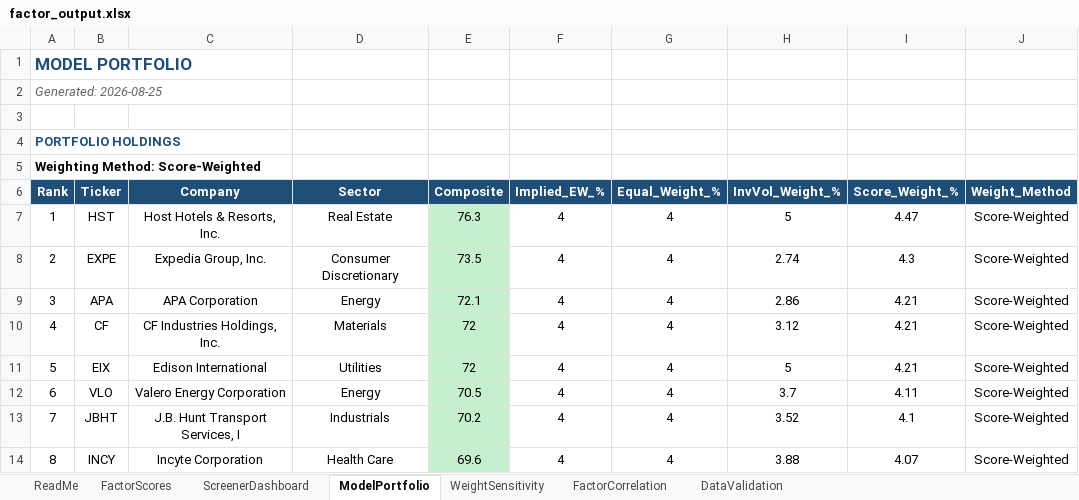
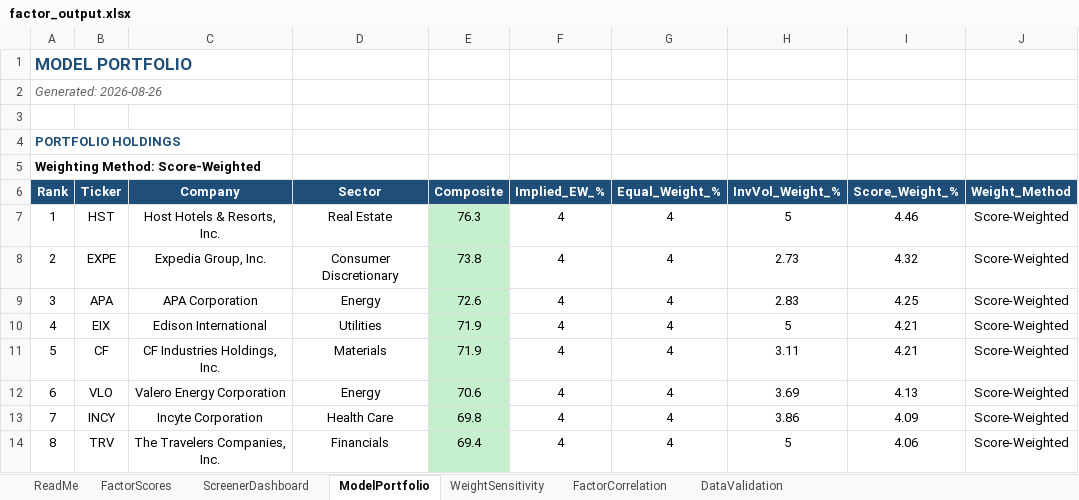
Before and after one commit to CalebSmit/screener-dashboard, an Excel workbook: factor_output.xlsx, sheet ModelPortfolio, drawn as a sheet; only a part is shown; values as stored, in another font and other column widths than the file's, no borders; the diff covers the shown part only; the diff names each change by its address in the sheet, - before the commit and + after, or states it on an @@ line.

Commit message:
data: screener run 2026-08-26 - 502 scored, top: HST EXPE APA EIX CF

```diff
--- a/factor_output.xlsx (sheet ModelPortfolio)
+++ b/factor_output.xlsx (sheet ModelPortfolio)
-A2 (Rank): Generated: 2026-08-25
+A2 (Rank): Generated: 2026-08-26
-I7 (Score_Weight_%): 4.47
+I7 (Score_Weight_%): 4.46
-E8 (Composite): 73.5
+E8 (Composite): 73.8
-H8 (InvVol_Weight_%): 2.74
+H8 (InvVol_Weight_%): 2.73
-I8 (Score_Weight_%): 4.3
+I8 (Score_Weight_%): 4.32
-E9 (Composite): 72.1
+E9 (Composite): 72.6
-H9 (InvVol_Weight_%): 2.86
+H9 (InvVol_Weight_%): 2.83
-I9 (Score_Weight_%): 4.21
+I9 (Score_Weight_%): 4.25
-B10 (Ticker): CF
+B10 (Ticker): EIX
-C10 (Company): CF Industries Holdings, Inc.
+C10 (Company): Edison International
-D10 (Sector): Materials
+D10 (Sector): Utilities
-E10:E11 (Composite): 72
+E10:E11 (Composite): 71.9
-H10 (InvVol_Weight_%): 3.12
+H10 (InvVol_Weight_%): 5
-B11 (Ticker): EIX
+B11 (Ticker): CF
-C11 (Company): Edison International
+C11 (Company): CF Industries Holdings, Inc.
-D11 (Sector): Utilities
+D11 (Sector): Materials
-H11 (InvVol_Weight_%): 5
+H11 (InvVol_Weight_%): 3.11
-E12 (Composite): 70.5
+E12 (Composite): 70.6
-H12 (InvVol_Weight_%): 3.7
+H12 (InvVol_Weight_%): 3.69
-I12 (Score_Weight_%): 4.11
+I12 (Score_Weight_%): 4.13
-B13 (Ticker): JBHT
+B13 (Ticker): INCY
-C13 (Company): J.B. Hunt Transport Services, I
+C13 (Company): Incyte Corporation
-D13 (Sector): Industrials
+D13 (Sector): Health Care
-E13 (Composite): 70.2
+E13 (Composite): 69.8
-H13 (InvVol_Weight_%): 3.52
+H13 (InvVol_Weight_%): 3.86
-I13 (Score_Weight_%): 4.1
+I13 (Score_Weight_%): 4.09
-B14 (Ticker): INCY
+B14 (Ticker): TRV
-C14 (Company): Incyte Corporation
+C14 (Company): The Travelers Companies, Inc.
-D14 (Sector): Health Care
+D14 (Sector): Financials
-E14 (Composite): 69.6
+E14 (Composite): 69.4
-H14 (InvVol_Weight_%): 3.88
+H14 (InvVol_Weight_%): 5
-I14 (Score_Weight_%): 4.07
+I14 (Score_Weight_%): 4.06
```
Also changed, not shown: 85 edited cells elsewhere in this sheet, sheet FactorScores, sheet FactorCorrelation, sheet DataValidation, sheet ScreenerDashboard, sheet WeightSensitivity, 8 other files.
